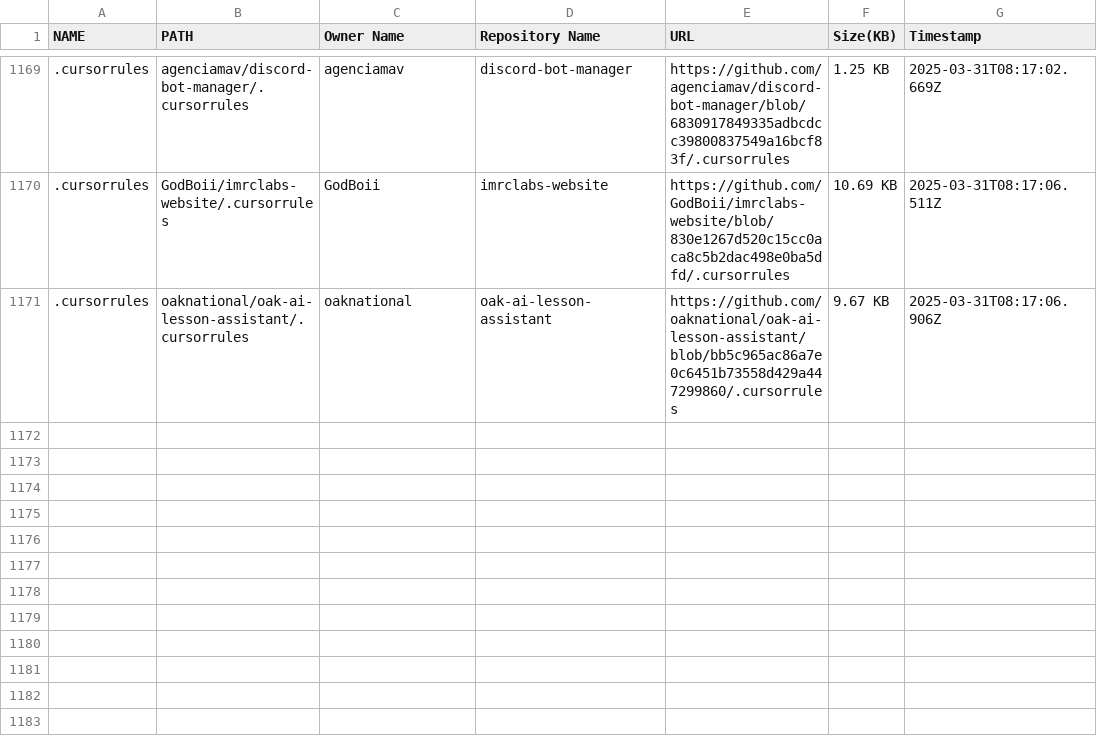
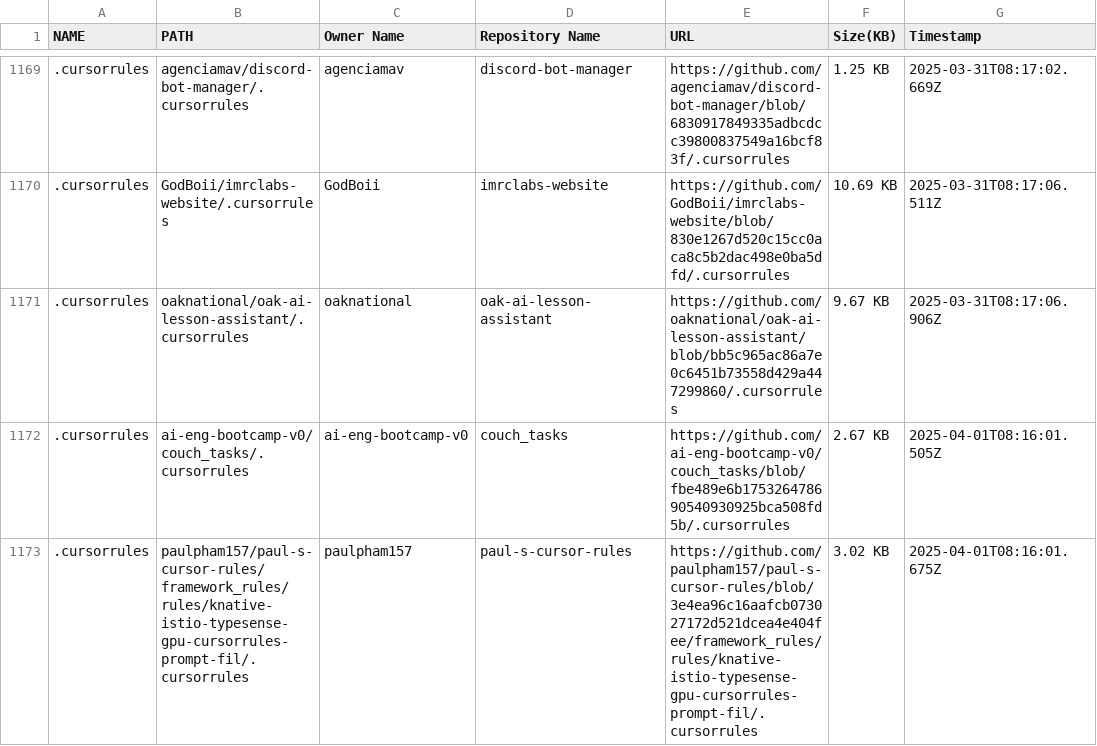
Before and after one commit to alpgul/Cursorrules-Database, a CSV file: csv/database.csv, drawn as a sheet; only a part is shown, gaps mark what is left out; the diff names each change by its address in the sheet, - before the commit and + after, or states it on an @@ line.

```diff
--- a/csv/database.csv
+++ b/csv/database.csv
+row 1172: .cursorrules | ai-eng-bootcamp-v0/couch_tasks/.cursorrules | ai-eng-bootcamp-v0 | couch_tasks | https://github.com/ai-eng-bootcamp-v0/couch_tasks/blob/fbe489e6b175326478690540930925bca508fd5b/.cursorrules | 2.67 KB | 2025-04-01T08:16:01.505Z
+row 1173: .cursorrules | paulpham157/paul-s-cursor-rules/framework_rules/rules/knative-istio-typesense-gpu-cursorrules-prompt-fil/.cursorrules | paulpham157 | paul-s-cursor-rules | https://github.com/paulpham157/paul-s-cursor-rules/blob/3e4ea96c16aafcb073027172d521dcea4e404fee/framework_rules/rules/knative-istio-typesense-gpu-cursorrules-prompt-fil/.cursorrules | 3.02 KB | 2025-04-01T08:16:01.675Z
```
Also changed, not shown: 3 other files.
